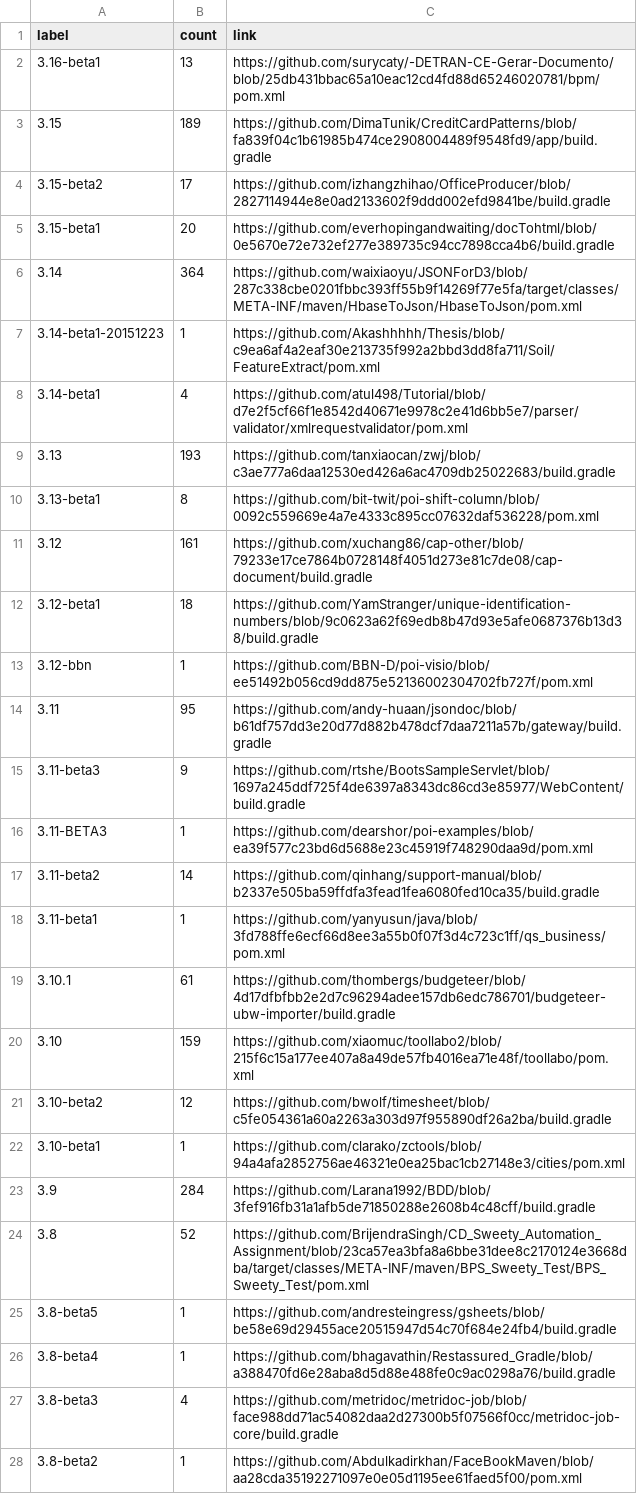
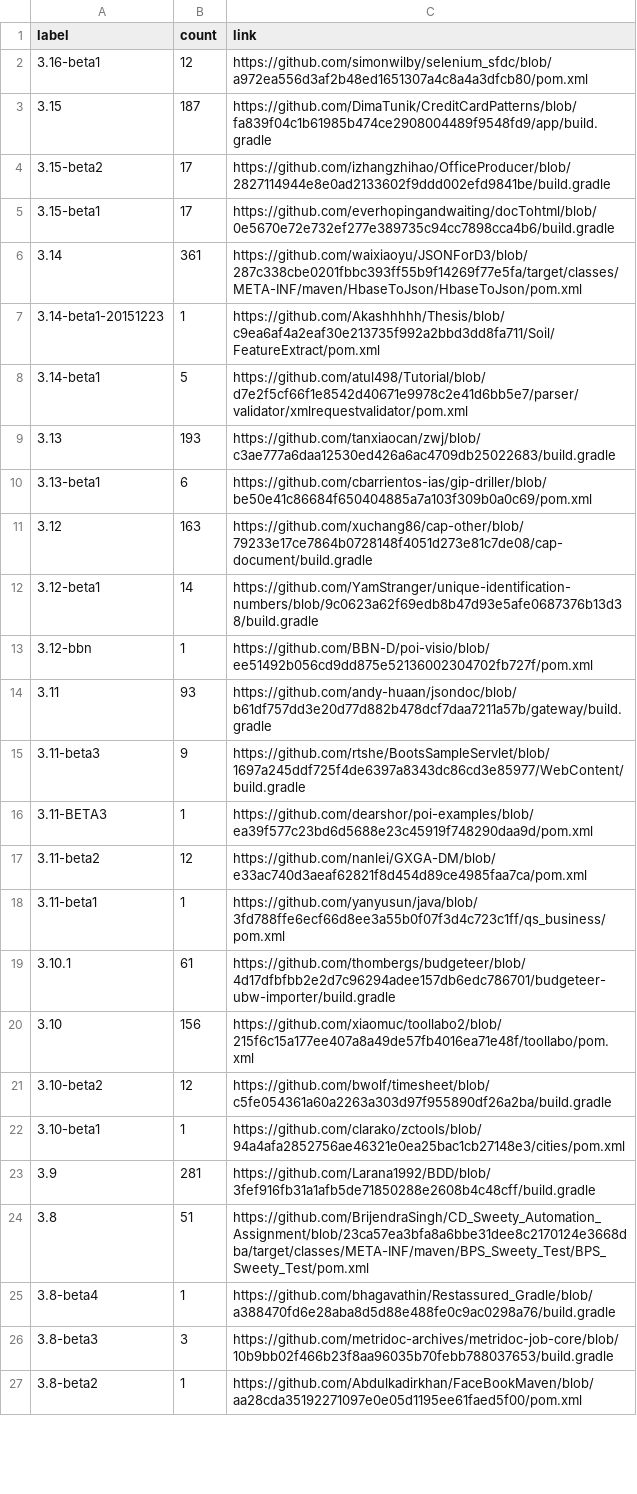
Before and after one commit to centic9/github-version-statistics, a CSV file: docs/resultsCurrent.csv, drawn as a sheet; only a part is shown; the diff covers the shown part only.

Commit message:
Add daily results

```diff
--- a/docs/resultsCurrent.csv
+++ b/docs/resultsCurrent.csv
@@ -1,28 +1,27 @@
 label,count,link
-3.16-beta1,13,https://github.com/surycaty/-DETRAN-CE-Gerar-Documento/blob/25db431bbac65a10eac12cd4fd88d65246020781/bpm/pom.xml
-3.15,189,https://github.com/DimaTunik/CreditCardPatterns/blob/fa839f04c1b61985b474ce2908004489f9548fd9/app/build.gradle
+3.16-beta1,12,https://github.com/simonwilby/selenium_sfdc/blob/a972ea556d3af2b48ed1651307a4c8a4a3dfcb80/pom.xml
+3.15,187,https://github.com/DimaTunik/CreditCardPatterns/blob/fa839f04c1b61985b474ce2908004489f9548fd9/app/build.gradle
 3.15-beta2,17,https://github.com/izhangzhihao/OfficeProducer/blob/2827114944e8e0ad2133602f9ddd002efd9841be/build.gradle
-3.15-beta1,20,https://github.com/everhopingandwaiting/docTohtml/blob/0e5670e72e732ef277e389735c94cc7898cca4b6/build.gradle
-3.14,364,https://github.com/waixiaoyu/JSONForD3/blob/287c338cbe0201fbbc393ff55b9f14269f77e5fa/target/classes/META-INF/maven/HbaseToJson/HbaseToJson/pom.xml
+3.15-beta1,17,https://github.com/everhopingandwaiting/docTohtml/blob/0e5670e72e732ef277e389735c94cc7898cca4b6/build.gradle
+3.14,361,https://github.com/waixiaoyu/JSONForD3/blob/287c338cbe0201fbbc393ff55b9f14269f77e5fa/target/classes/META-INF/maven/HbaseToJson/HbaseToJson/pom.xml
 3.14-beta1-20151223,1,https://github.com/Akashhhhh/Thesis/blob/c9ea6af4a2eaf30e213735f992a2bbd3dd8fa711/Soil/FeatureExtract/pom.xml
-3.14-beta1,4,https://github.com/atul498/Tutorial/blob/d7e2f5cf66f1e8542d40671e9978c2e41d6bb5e7/parser/validator/xmlrequestvalidator/pom.xml
+3.14-beta1,5,https://github.com/atul498/Tutorial/blob/d7e2f5cf66f1e8542d40671e9978c2e41d6bb5e7/parser/validator/xmlrequestvalidator/pom.xml
 3.13,193,https://github.com/tanxiaocan/zwj/blob/c3ae777a6daa12530ed426a6ac4709db25022683/build.gradle
-3.13-beta1,8,https://github.com/bit-twit/poi-shift-column/blob/0092c559669e4a7e4333c895cc07632daf536228/pom.xml
-3.12,161,https://github.com/xuchang86/cap-other/blob/79233e17ce7864b0728148f4051d273e81c7de08/cap-document/build.gradle
-3.12-beta1,18,https://github.com/YamStranger/unique-identification-numbers/blob/9c0623a62f69edb8b47d93e5afe0687376b13d38/build.gradle
+3.13-beta1,6,https://github.com/cbarrientos-ias/gip-driller/blob/be50e41c86684f650404885a7a103f309b0a0c69/pom.xml
+3.12,163,https://github.com/xuchang86/cap-other/blob/79233e17ce7864b0728148f4051d273e81c7de08/cap-document/build.gradle
+3.12-beta1,14,https://github.com/YamStranger/unique-identification-numbers/blob/9c0623a62f69edb8b47d93e5afe0687376b13d38/build.gradle
 3.12-bbn,1,https://github.com/BBN-D/poi-visio/blob/ee51492b056cd9dd875e52136002304702fb727f/pom.xml
-3.11,95,https://github.com/andy-huaan/jsondoc/blob/b61df757dd3e20d77d882b478dcf7daa7211a57b/gateway/build.gradle
+3.11,93,https://github.com/andy-huaan/jsondoc/blob/b61df757dd3e20d77d882b478dcf7daa7211a57b/gateway/build.gradle
 3.11-beta3,9,https://github.com/rtshe/BootsSampleServlet/blob/1697a245ddf725f4de6397a8343dc86cd3e85977/WebContent/build.gradle
 3.11-BETA3,1,https://github.com/dearshor/poi-examples/blob/ea39f577c23bd6d5688e23c45919f748290daa9d/pom.xml
-3.11-beta2,14,https://github.com/qinhang/support-manual/blob/b2337e505ba59ffdfa3fead1fea6080fed10ca35/build.gradle
+3.11-beta2,12,https://github.com/nanlei/GXGA-DM/blob/e33ac740d3aeaf62821f8d454d89ce4985faa7ca/pom.xml
 3.11-beta1,1,https://github.com/yanyusun/java/blob/3fd788ffe6ecf66d8ee3a55b0f07f3d4c723c1ff/qs_business/pom.xml
 3.10.1,61,https://github.com/thombergs/budgeteer/blob/4d17dfbfbb2e2d7c96294adee157db6edc786701/budgeteer-ubw-importer/build.gradle
-3.10,159,https://github.com/xiaomuc/toollabo2/blob/215f6c15a177ee407a8a49de57fb4016ea71e48f/toollabo/pom.xml
+3.10,156,https://github.com/xiaomuc/toollabo2/blob/215f6c15a177ee407a8a49de57fb4016ea71e48f/toollabo/pom.xml
 3.10-beta2,12,https://github.com/bwolf/timesheet/blob/c5fe054361a60a2263a303d97f955890df26a2ba/build.gradle
 3.10-beta1,1,https://github.com/clarako/zctools/blob/94a4afa2852756ae46321e0ea25bac1cb27148e3/cities/pom.xml
-3.9,284,https://github.com/Larana1992/BDD/blob/3fef916fb31a1afb5de71850288e2608b4c48cff/build.gradle
-3.8,52,https://github.com/BrijendraSingh/CD_Sweety_Automation_Assignment/blob/23ca57ea3bfa8a6bbe31dee8c2170124e3668dba/target/classes/META-INF/maven/BPS_Sweety_Test/BPS_Sweety_Test/pom.xml
-3.8-beta5,1,https://github.com/andresteingress/gsheets/blob/be58e69d29455ace20515947d54c70f684e24fb4/build.gradle
+3.9,281,https://github.com/Larana1992/BDD/blob/3fef916fb31a1afb5de71850288e2608b4c48cff/build.gradle
+3.8,51,https://github.com/BrijendraSingh/CD_Sweety_Automation_Assignment/blob/23ca57ea3bfa8a6bbe31dee8c2170124e3668dba/target/classes/META-INF/maven/BPS_Sweety_Test/BPS_Sweety_Test/pom.xml
 3.8-beta4,1,https://github.com/bhagavathin/Restassured_Gradle/blob/a388470fd6e28aba8d5d88e488fe0c9ac0298a76/build.gradle
-3.8-beta3,4,https://github.com/metridoc/metridoc-job/blob/face988dd71ac54082daa2d27300b5f07566f0cc/metridoc-job-core/build.gradle
+3.8-beta3,3,https://github.com/metridoc-archives/metridoc-job-core/blob/10b9bb02f466b23f8aa96035b70febb788037653/build.gradle
 3.8-beta2,1,https://github.com/Abdulkadirkhan/FaceBookMaven/blob/aa28cda35192271097e0e05d1195ee61faed5f00/pom.xml
```
Also changed, not shown: 3 edited cells elsewhere in this file, docs/_data/versionChanges.csv, docs/resultsAll.csv, 2 other files.
